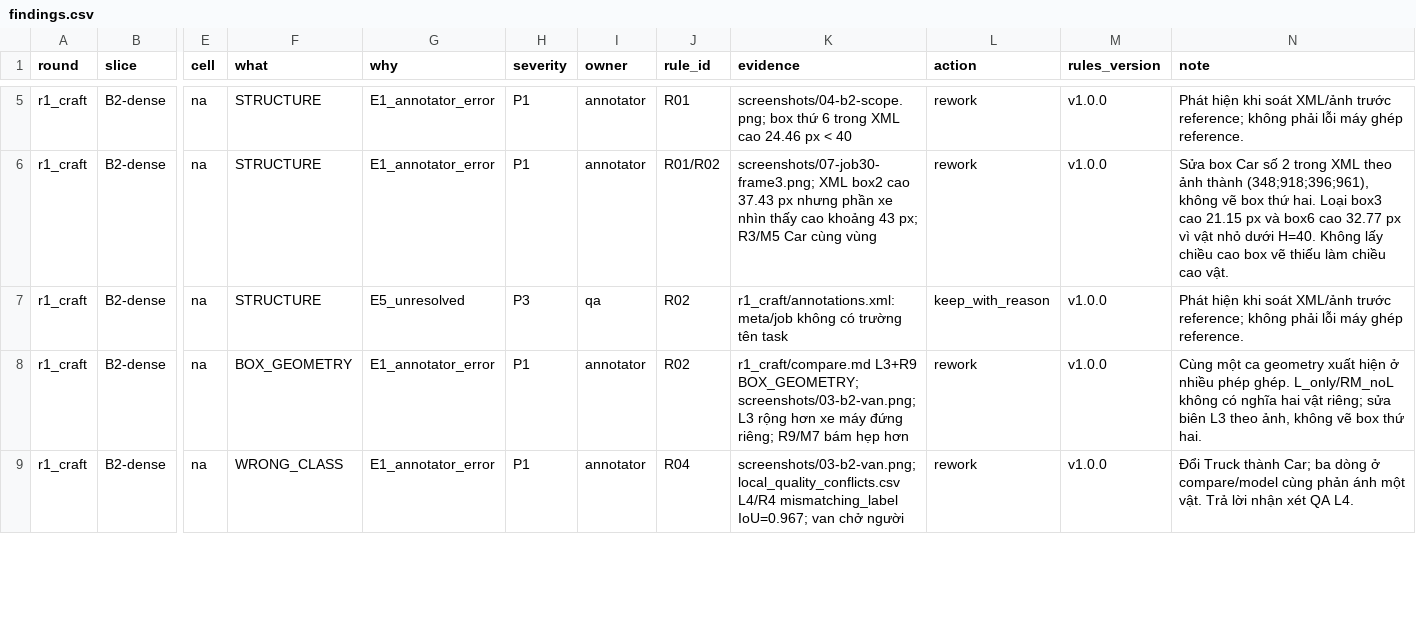
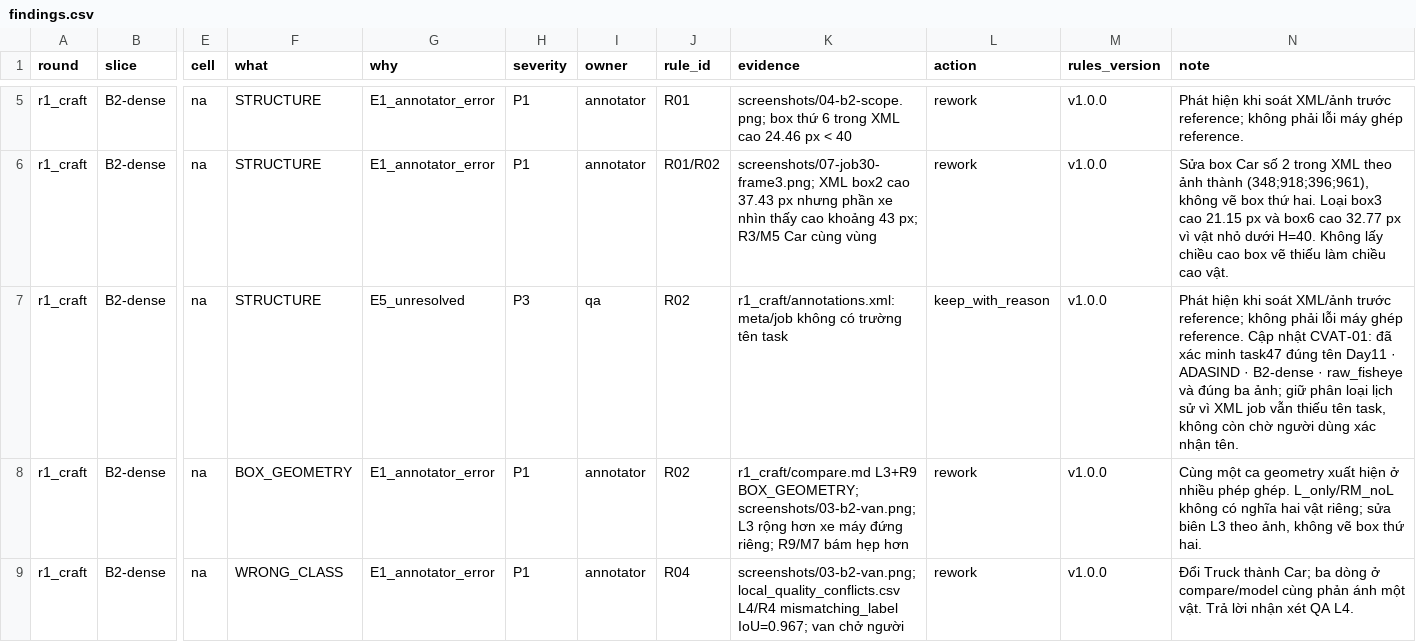
Before and after one commit to AGeneration/K4-DAY11-Claude-Pro, a CSV file: submission/findings.csv, drawn as a sheet; only a part is shown, gaps mark what is left out; the diff covers the shown part only; the diff names each change by its address in the sheet, - before the commit and + after, or states it on an @@ line.

Commit message:
Complete actual CVAT rework import-export and relock final submission

```diff
--- a/submission/findings.csv
+++ b/submission/findings.csv
-N7 (note): …ghép reference.
+N7 (note): …ghép reference. Cập nhật CVAT-01: đã xác minh task47 đúng tên Day11 · ADASIND · B2-dense · raw_fisheye và đúng ba ảnh; giữ phân loại lịch sử vì XML job vẫn thiếu tên task, không còn chờ người dùng xác nhận tên.
```
Also changed, not shown: 1 edited cell elsewhere in this file, submission/40_decision_log.csv, 14 other files.
